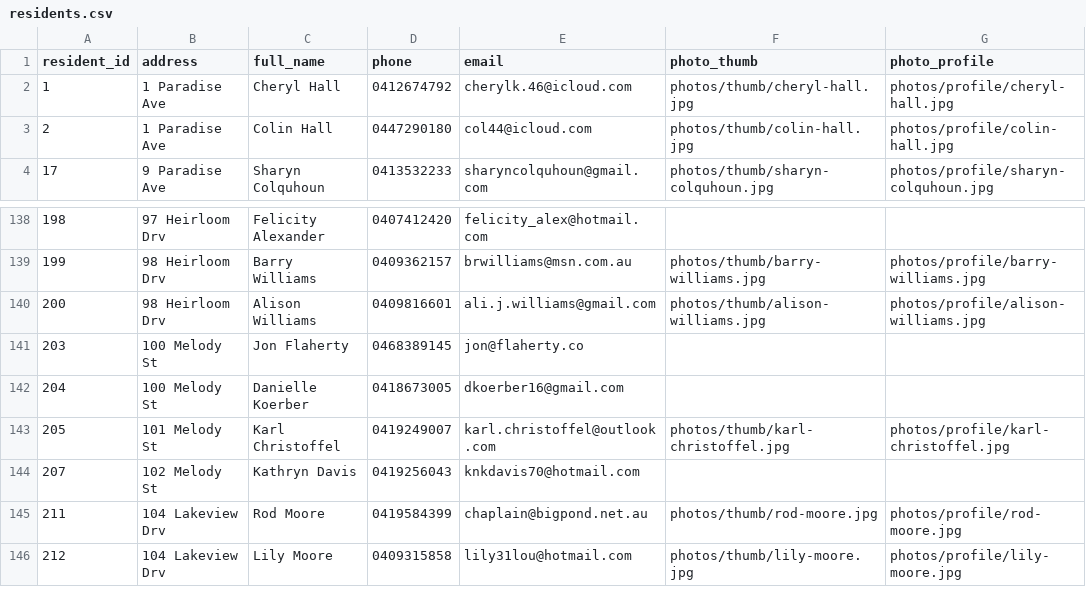
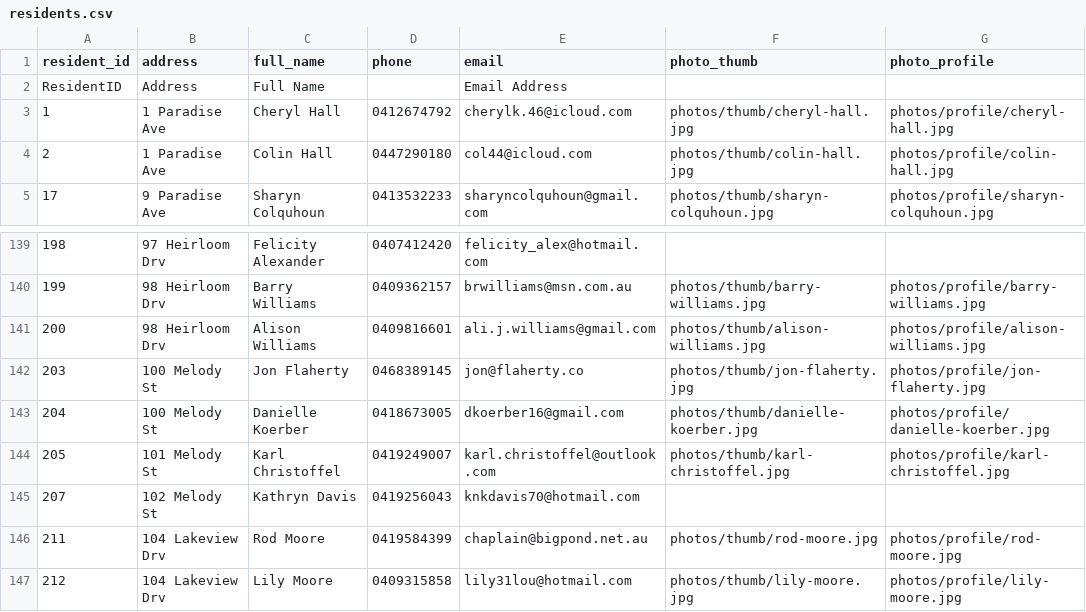
Before and after one commit to BrunoPons2/residents-directory, a CSV file: data/residents.csv, drawn as a sheet; only a part is shown, gaps mark what is left out; addresses are those after the commit; the diff names each change by its address in the sheet, - before the commit and + after, or states it on an @@ line.

Commit message:
Process resident photo batch PHOTO-20260721-114719

```diff
--- a/data/residents.csv
+++ b/data/residents.csv
+row 2: ResidentID | Address | Full Name |  | Email Address
-F142 (photo_thumb): (empty)
+F142 (photo_thumb): photos/thumb/jon-flaherty.jpg
-G142 (photo_profile): (empty)
+G142 (photo_profile): photos/profile/jon-flaherty.jpg
-F143 (photo_thumb): (empty)
+F143 (photo_thumb): photos/thumb/danielle-koerber.jpg
-G143 (photo_profile): (empty)
+G143 (photo_profile): photos/profile/danielle-koerber.jpg
```
Also changed, not shown: 6 other files.
